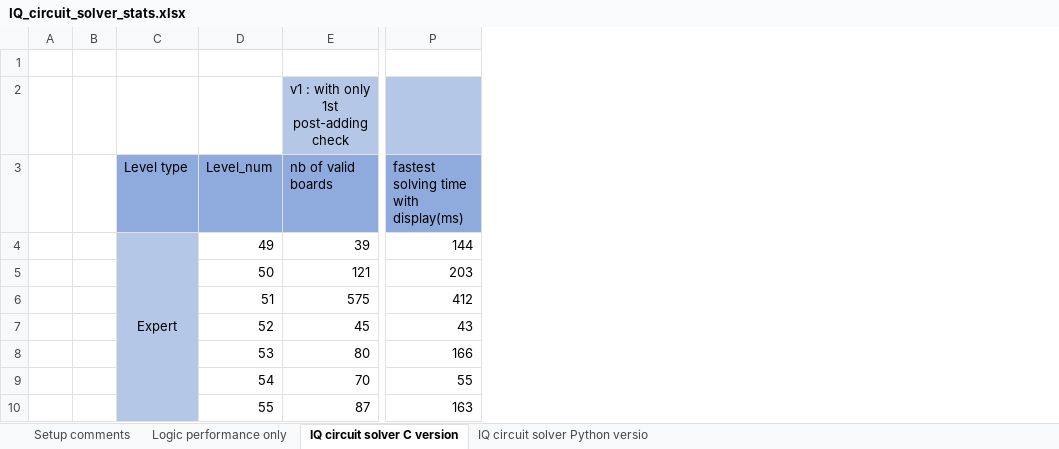
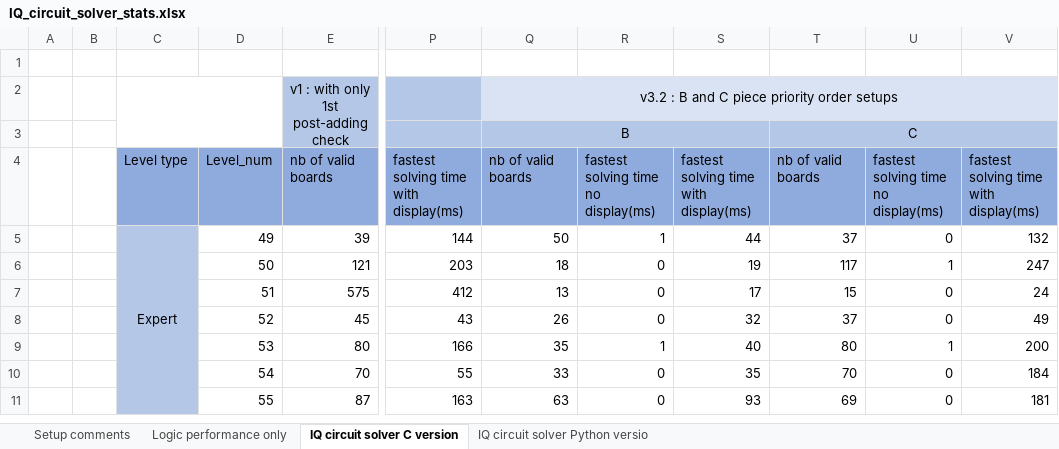
Before and after one commit to adrienduque/IQ_circuit_solver, an Excel workbook: showcase assets/IQ_circuit_solver_stats.xlsx, sheet IQ circuit solver C version, drawn as a sheet; only a part is shown, gaps mark what is left out; values as stored, in another font and other column widths than the file's, no borders; charts and pictures not drawn; addresses are those after the commit; rows hold the shown columns only; the diff names each change by its address in the sheet, - before the commit and + after, or states it on an @@ line.

Commit message:
B and C piece priority order setups (V3.2 commit)
B is the default setup from now on.

See analysis in showcase_assets > excel file

I also let built binaries (in showcase_assets) if anyone finds this and wants to try.

```diff
--- a/showcase assets/IQ_circuit_solver_stats.xlsx (sheet IQ circuit solver C version)
+++ b/showcase assets/IQ_circuit_solver_stats.xlsx (sheet IQ circuit solver C version)
+column Q, row 2: v3.2 : B and C piece priority order setups; rows 4-11: nb of valid boards | 50 | 18 | 13 | 26 | 35 | 33 | 63
+column R, rows 4-11: fastest solving time no display(ms) | 1 | 0 | 0 | 0 | 1 | 0 | 0
+column S, rows 4-11: fastest solving time with display(ms) | 44 | 19 | 17 | 32 | 40 | 35 | 93
+column T, rows 4-11: nb of valid boards | 37 | 117 | 15 | 37 | 80 | 70 | 69
+column U, rows 4-11: fastest solving time no display(ms) | 0 | 1 | 0 | 0 | 1 | 0 | 0
+column V, rows 4-11: fastest solving time with display(ms) | 132 | 247 | 24 | 49 | 200 | 184 | 181
+C2:D3 merged
+row 3:  |  |  |  |  |  | B |  |  | C
```
Also changed, not shown: sheet Logic performance only, formulas that keep their value, charts or pictures, 7 other files.
